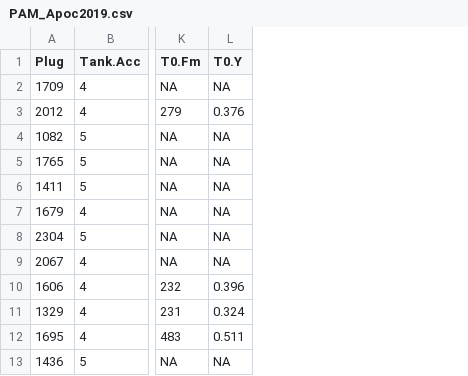
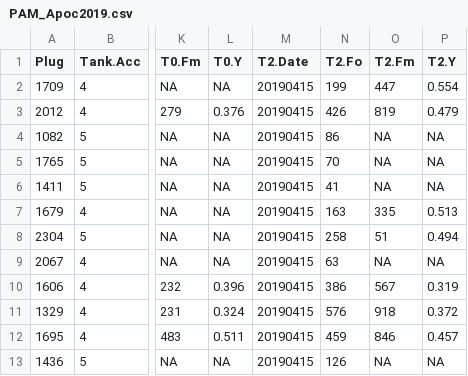
Before and after one commit to kevinhwong1/Astrangia_Nutrition, a CSV file: RAnalysis/Data/PAM_Apoc2019.csv, drawn as a sheet; only a part is shown, gaps mark what is left out; the diff names each change by its address in the sheet, - before the commit and + after, or states it on an @@ line.

Commit message:
adding PAM 20190415 data

```diff
--- a/RAnalysis/Data/PAM_Apoc2019.csv
+++ b/RAnalysis/Data/PAM_Apoc2019.csv
+column M (T2.Date), rows 2-13: all 20190415
+column N (T2.Fo), rows 2-13: 199 | 426 | 86 | 70 | 41 | 163 | 258 | 63 | 386 | 576 | 459 | 126
+column O (T2.Fm), rows 2-13: 447 | 819 | NA | NA | NA | 335 | 51 | NA | 567 | 918 | 846 | NA
+column P (T2.Y), rows 2-13: 0.554 | 0.479 | NA | NA | NA | 0.513 | 0.494 | NA | 0.319 | 0.372 | 0.457 | NA
```
Also changed, not shown: RAnalysis/Data/BouyantWeight_Apoc2019.csv.
